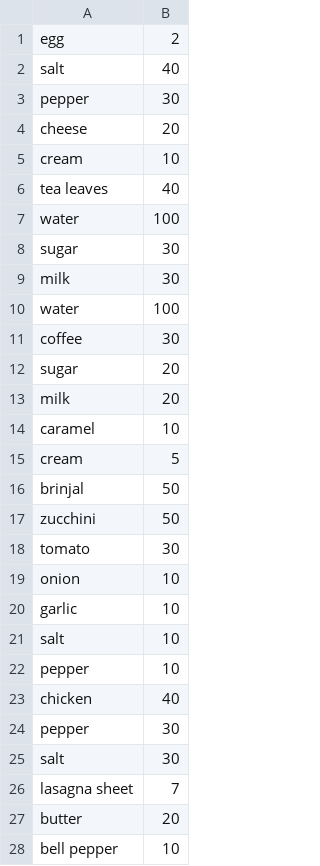
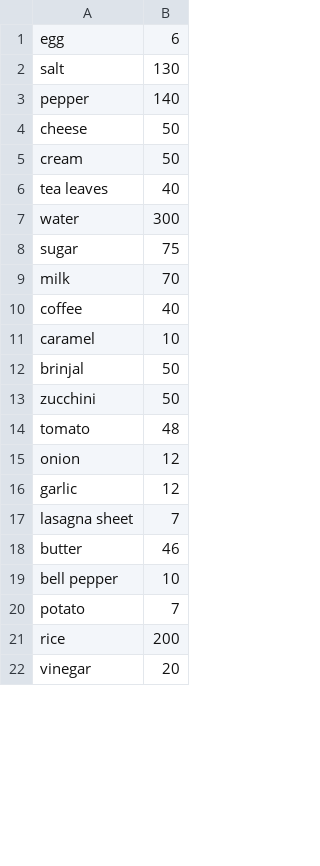
Before and after one commit to Cealde/csprojfinal, a CSV file: stock.csv, drawn as a sheet; only a part is shown; the shorter side is filled out with more unchanged rows; the diff covers the shown part only.

Commit message:
Update stock.csv

```diff
--- a/stock.csv
+++ b/stock.csv
@@ -1,28 +1,19 @@
-egg,2
-salt,40
-pepper,30
-cheese,20
-cream,10
+egg,6
+salt,130
+pepper,140
+cheese,50
+cream,50
 tea leaves,40
-water,100
-sugar,30
-milk,30
-water,100
-coffee,30
-sugar,20
-milk,20
+water,300
+sugar,75
+milk,70
+coffee,40
 caramel,10
-cream,5
 brinjal,50
 zucchini,50
-tomato,30
-onion,10
-garlic,10
-salt,10
-pepper,10
-chicken,40
-pepper,30
-salt,30
+tomato,48
+onion,12
+garlic,12
 lasagna sheet,7
-butter,20
+butter,46
 bell pepper,10
```
Also changed, not shown: 23 removed rows and 2 edited cells elsewhere in this file.
